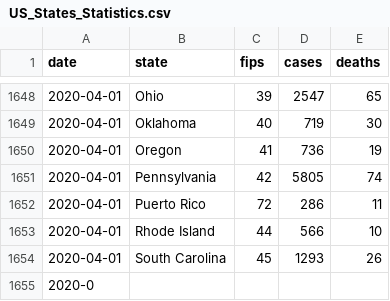
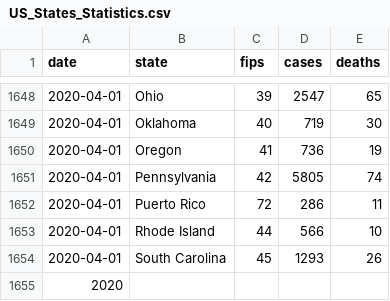
Before and after one commit to rajeshpyne/rajeshpyne.github.io, a CSV file: US_States_Statistics.csv, drawn as a sheet; only a part is shown, gaps mark what is left out.

Commit message:
Updated statistics

```diff
--- a/US_States_Statistics.csv
+++ b/US_States_Statistics.csv
@@ -1654,2 +1654,2 @@ date,state,fips,cases,deaths
 2020-04-01,South Carolina,45,1293,26
-2020-0
+2020
```
Also changed, not shown: 3 other files.
